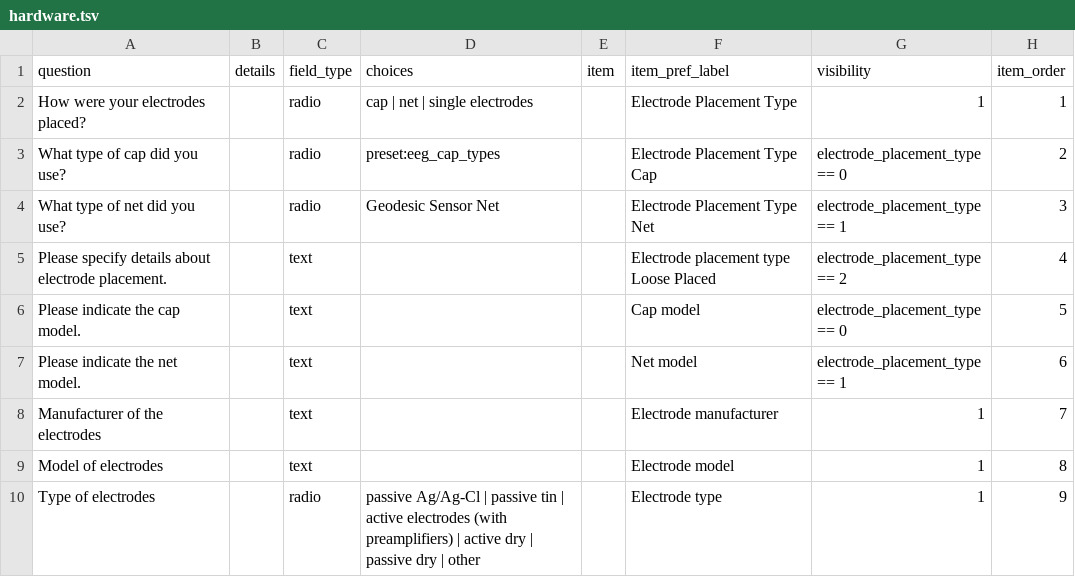
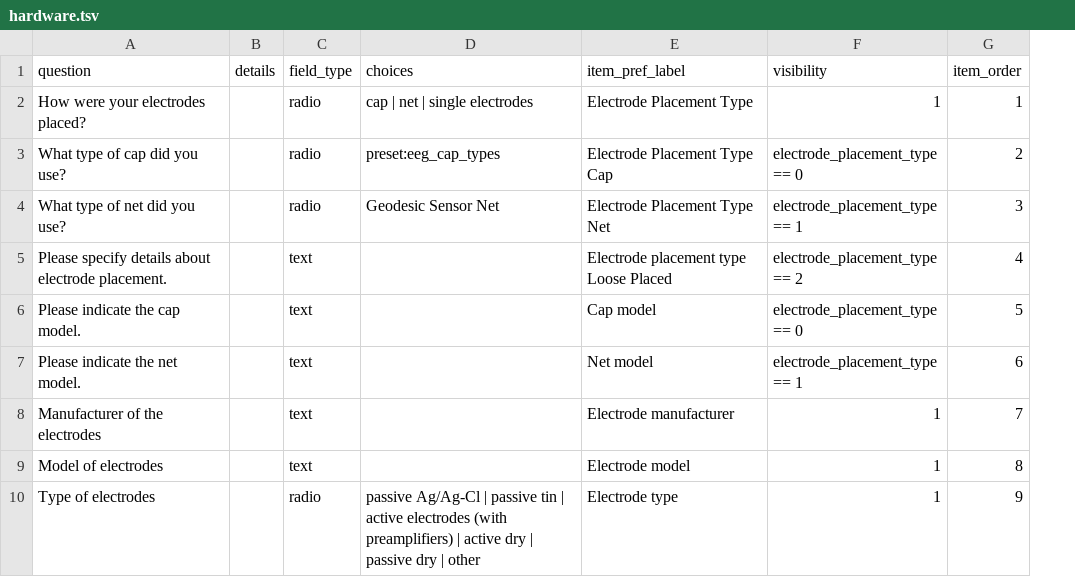
Before and after one commit to Remi-Gau/eCobidas, a TSV file: inputs/csv/artemis/hardware.tsv, drawn as a sheet; only a part is shown; the diff names each change by its address in the sheet, - before the commit and + after, or states it on an @@ line.

Commit message:
fix hardware visibility

```diff
--- a/inputs/csv/artemis/hardware.tsv
+++ b/inputs/csv/artemis/hardware.tsv
-column E (item), empty
```
Also changed, not shown: inputs/csv/artemis/measurements.tsv, 42 other files.
